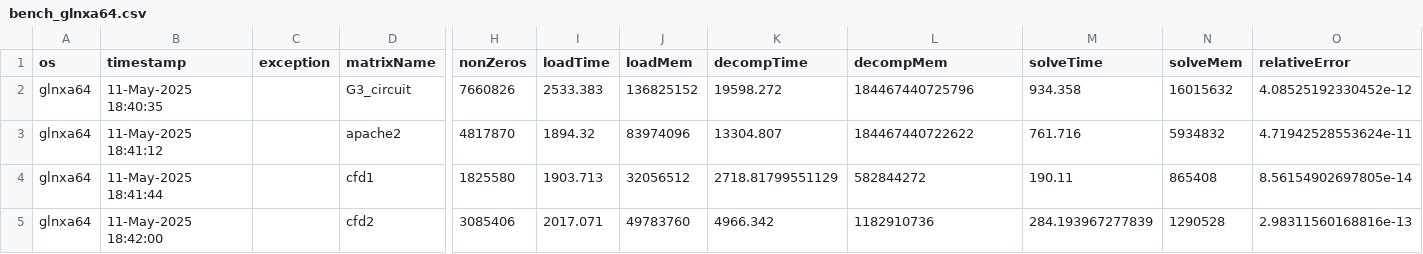
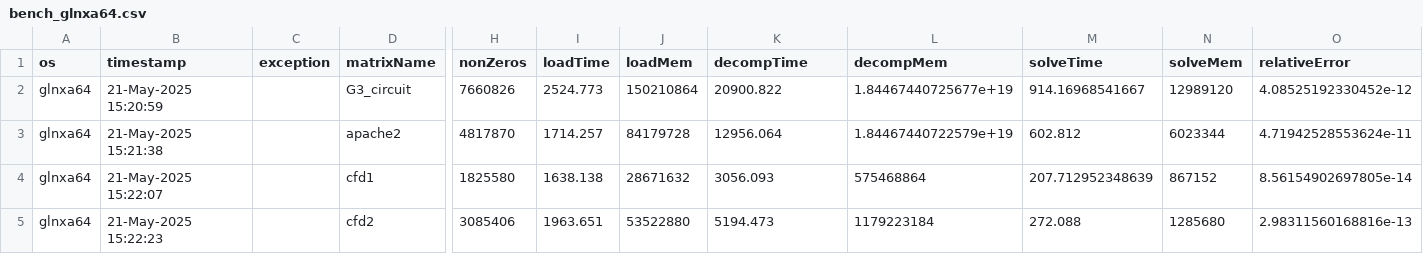
Before and after one commit to DamianoPellegrini/mcs-project, a CSV file: matlab/bench_glnxa64.csv, drawn as a sheet; only a part is shown, gaps mark what is left out; the diff covers the shown part only; the diff names each change by its address in the sheet, - before the commit and + after, or states it on an @@ line.

```diff
--- a/matlab/bench_glnxa64.csv
+++ b/matlab/bench_glnxa64.csv
-B2 (timestamp): 11-May-2025 18:40:35
+B2 (timestamp): 21-May-2025 15:20:59
-I2 (loadTime): 2533.383
+I2 (loadTime): 2524.773
-J2 (loadMem): 136825152
+J2 (loadMem): 150210864
-K2 (decompTime): 19598.272
+K2 (decompTime): 20900.822
-L2 (decompMem): 184467440725796
+L2 (decompMem): 1.84467440725677e+19
-M2 (solveTime): 934.358
+M2 (solveTime): 914.16968541667
-N2 (solveMem): 16015632
+N2 (solveMem): 12989120
-B3 (timestamp): 11-May-2025 18:41:12
+B3 (timestamp): 21-May-2025 15:21:38
-I3 (loadTime): 1894.32
+I3 (loadTime): 1714.257
-J3 (loadMem): 83974096
+J3 (loadMem): 84179728
-K3 (decompTime): 13304.807
+K3 (decompTime): 12956.064
-L3 (decompMem): 184467440722622
+L3 (decompMem): 1.84467440722579e+19
-M3 (solveTime): 761.716
+M3 (solveTime): 602.812
-N3 (solveMem): 5934832
+N3 (solveMem): 6023344
-B4 (timestamp): 11-May-2025 18:41:44
+B4 (timestamp): 21-May-2025 15:22:07
-I4 (loadTime): 1903.713
+I4 (loadTime): 1638.138
-J4 (loadMem): 32056512
+J4 (loadMem): 28671632
-K4 (decompTime): 2718.81799551129
+K4 (decompTime): 3056.093
-L4 (decompMem): 582844272
+L4 (decompMem): 575468864
-M4 (solveTime): 190.11
+M4 (solveTime): 207.712952348639
-N4 (solveMem): 865408
+N4 (solveMem): 867152
-B5 (timestamp): 11-May-2025 18:42:00
+B5 (timestamp): 21-May-2025 15:22:23
-I5 (loadTime): 2017.071
+I5 (loadTime): 1963.651
-J5 (loadMem): 49783760
+J5 (loadMem): 53522880
-K5 (decompTime): 4966.342
+K5 (decompTime): 5194.473
-L5 (decompMem): 1182910736
+L5 (decompMem): 1179223184
-M5 (solveTime): 284.193967277839
+M5 (solveTime): 272.088
-N5 (solveMem): 1290528
+N5 (solveMem): 1285680
```
Also changed, not shown: 21 edited cells elsewhere in this file, matlab/bench_win64.csv, 13 other files.
